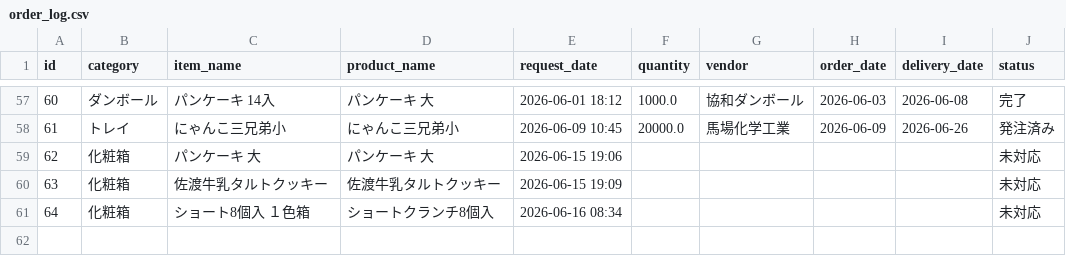
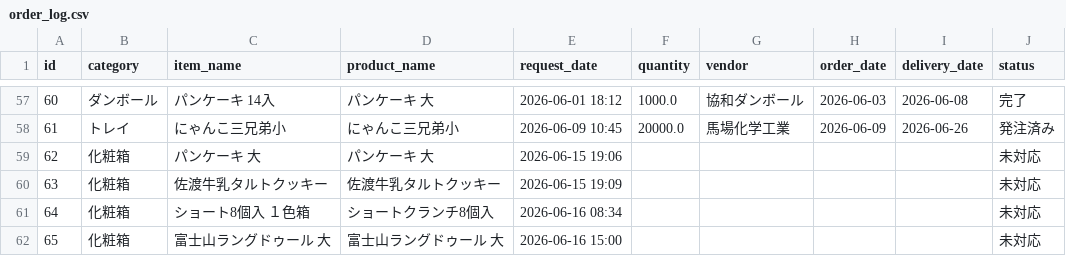
Before and after one commit to iplan381/zaiko-kanri, a CSV file: order_log.csv, drawn as a sheet; only a part is shown, gaps mark what is left out; the diff names each change by its address in the sheet, - before the commit and + after, or states it on an @@ line.

Commit message:
New Request

```diff
--- a/order_log.csv
+++ b/order_log.csv
+row 62: 65 | 化粧箱 | 富士山ラングドゥール 大 | 富士山ラングドゥール 大 | 2026-06-16 15:00 |  |  |  |  | 未対応
```
